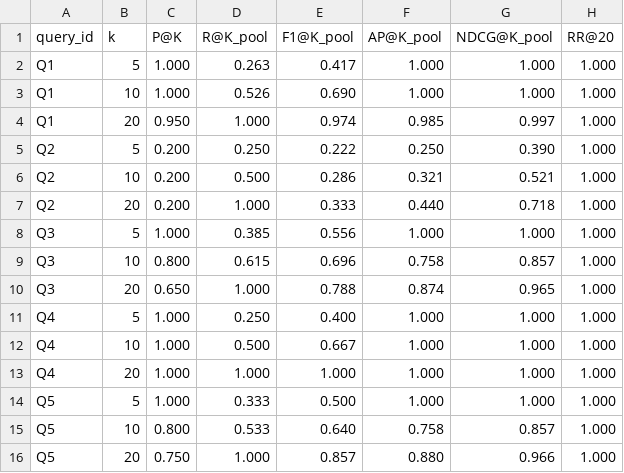
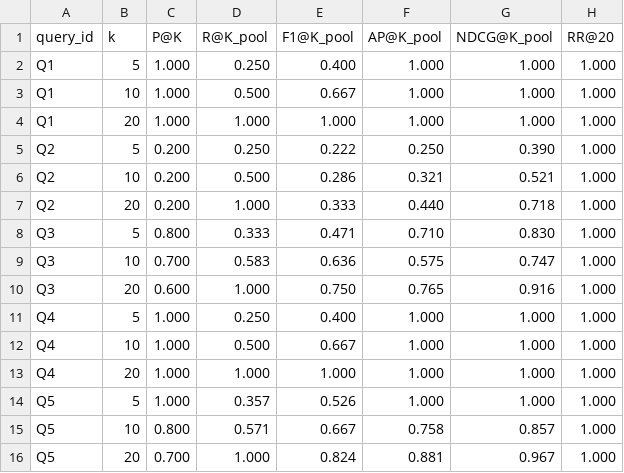
Before and after one commit to maariionaa-code/irwa-search-engine, a CSV file: project_progress/part_2/test_queries_metrics.csv, drawn as a sheet.

```diff
--- a/project_progress/part_2/test_queries_metrics.csv
+++ b/project_progress/part_2/test_queries_metrics.csv
@@ -1,5 +1,5 @@
 query_id,k,P@K,R@K_pool,F1@K_pool,AP@K_pool,NDCG@K_pool,RR@20
-Q1,5,1.000,0.263,0.417,1.000,1.000,1.000
-Q1,10,1.000,0.526,0.690,1.000,1.000,1.000
-Q1,20,0.950,1.000,0.974,0.985,0.997,1.000
+Q1,5,1.000,0.250,0.400,1.000,1.000,1.000
+Q1,10,1.000,0.500,0.667,1.000,1.000,1.000
+Q1,20,1.000,1.000,1.000,1.000,1.000,1.000
 Q2,5,0.200,0.250,0.222,0.250,0.390,1.000
@@ -7,5 +7,5 @@ Q2,10,0.200,0.500,0.286,0.321,0.521,1.000
 Q2,20,0.200,1.000,0.333,0.440,0.718,1.000
-Q3,5,1.000,0.385,0.556,1.000,1.000,1.000
-Q3,10,0.800,0.615,0.696,0.758,0.857,1.000
-Q3,20,0.650,1.000,0.788,0.874,0.965,1.000
+Q3,5,0.800,0.333,0.471,0.710,0.830,1.000
+Q3,10,0.700,0.583,0.636,0.575,0.747,1.000
+Q3,20,0.600,1.000,0.750,0.765,0.916,1.000
 Q4,5,1.000,0.250,0.400,1.000,1.000,1.000
@@ -13,4 +13,4 @@ Q4,10,1.000,0.500,0.667,1.000,1.000,1.000
 Q4,20,1.000,1.000,1.000,1.000,1.000,1.000
-Q5,5,1.000,0.333,0.500,1.000,1.000,1.000
-Q5,10,0.800,0.533,0.640,0.758,0.857,1.000
-Q5,20,0.750,1.000,0.857,0.880,0.966,1.000
+Q5,5,1.000,0.357,0.526,1.000,1.000,1.000
+Q5,10,0.800,0.571,0.667,0.758,0.857,1.000
+Q5,20,0.700,1.000,0.824,0.881,0.967,1.000
```
Also changed, not shown: project_progress/part_2/test_queries_judgments.csv, 7 other files.
